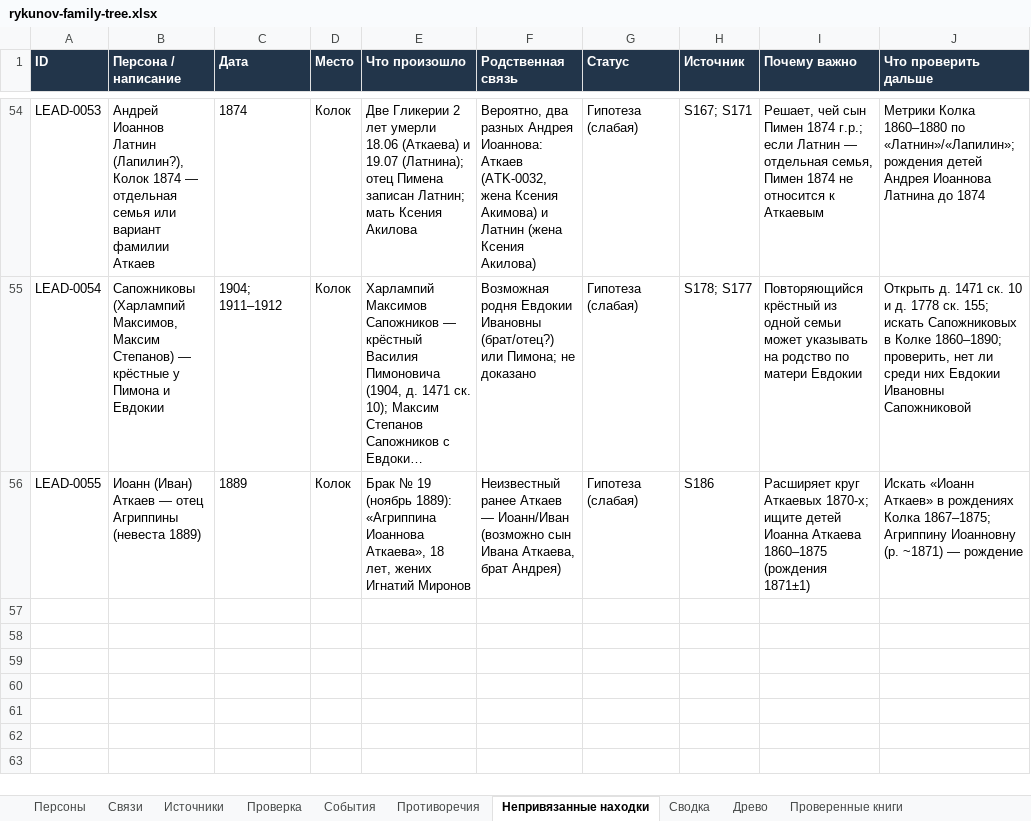
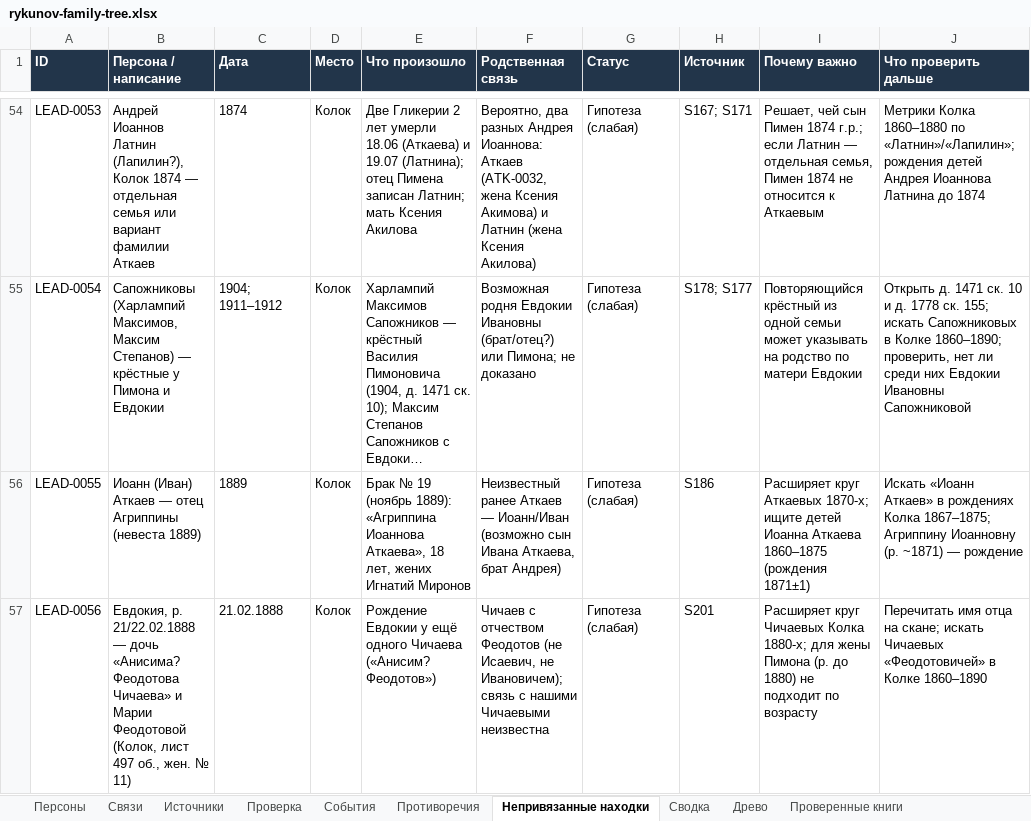
Before and after one commit to kilevoy/rykunov-family-tree, an Excel workbook: data/rykunov-family-tree.xlsx, sheet Непривязанные находки, drawn as a sheet; only a part is shown, gaps mark what is left out; long unchanged cells end in …; values as stored, in another font and other column widths than the file's, no borders; the diff names each change by its address in the sheet, - before the commit and + after, or states it on an @@ line.

```diff
--- a/data/rykunov-family-tree.xlsx (sheet Непривязанные находки)
+++ b/data/rykunov-family-tree.xlsx (sheet Непривязанные находки)
+row 57: LEAD-0056 | Евдокия, р. 21/22.02.1888 — дочь «Анисима? Феодотова Чичаева» и Марии Феодотовой (Колок, лист 497 об., жен. № 11) | 21.02.1888 | Колок | Рождение Евдокии у ещё одного Чичаева («Анисим? Феодотов») | Чичаев с отчеством Феодотов (не Исаевич, не Ивановичем); связь с нашими Чичаевыми неизвестна | Гипотеза (слабая) | S201 | Расширяет круг Чичаевых Колка 1880-х; для жены Пимона (р. до 1880) не подходит по возрасту | Перечитать имя отца на скане; искать Чичаевых «Феодотовичей» в Колке 1860–1890
```
Also changed, not shown: sheet Персоны, sheet Проверенные книги, sheet Связи, sheet Источники, sheet Противоречия.
